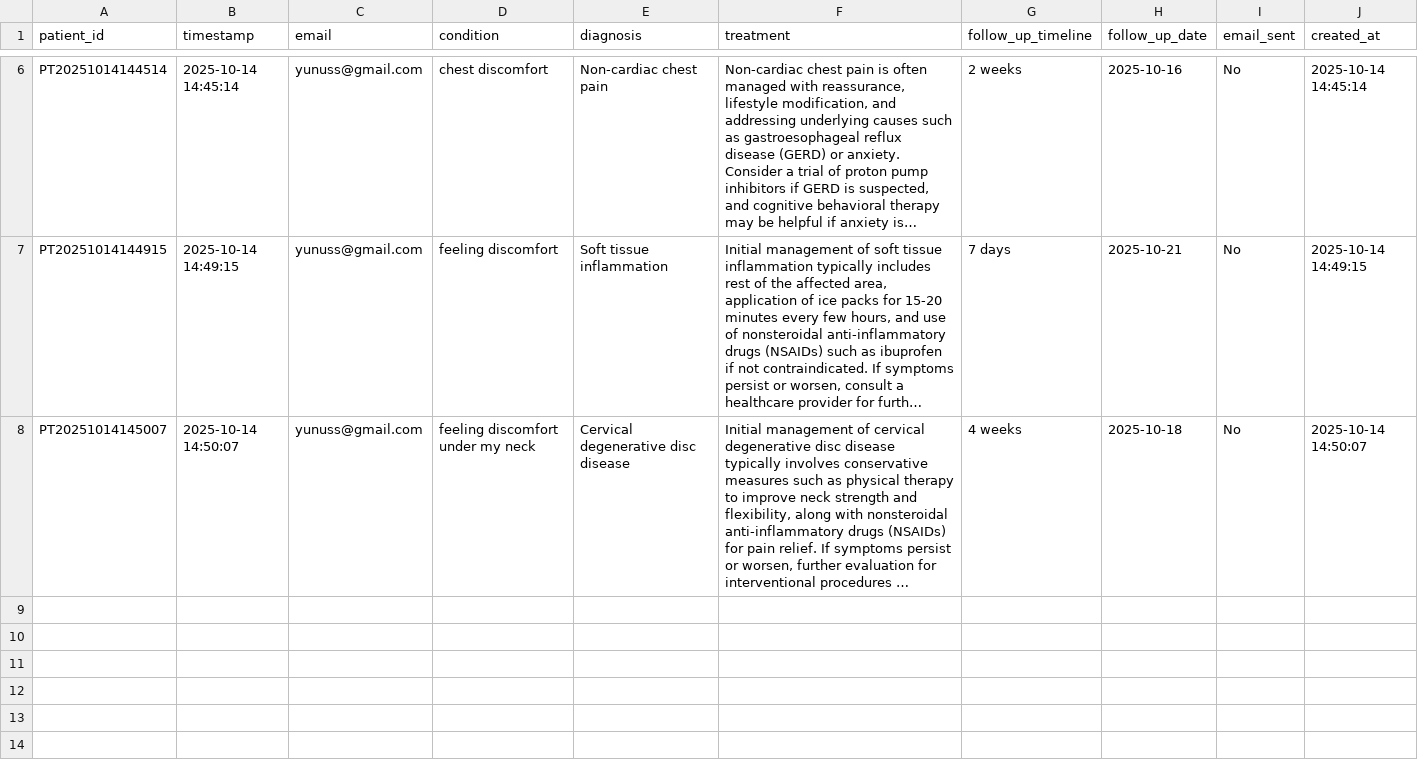
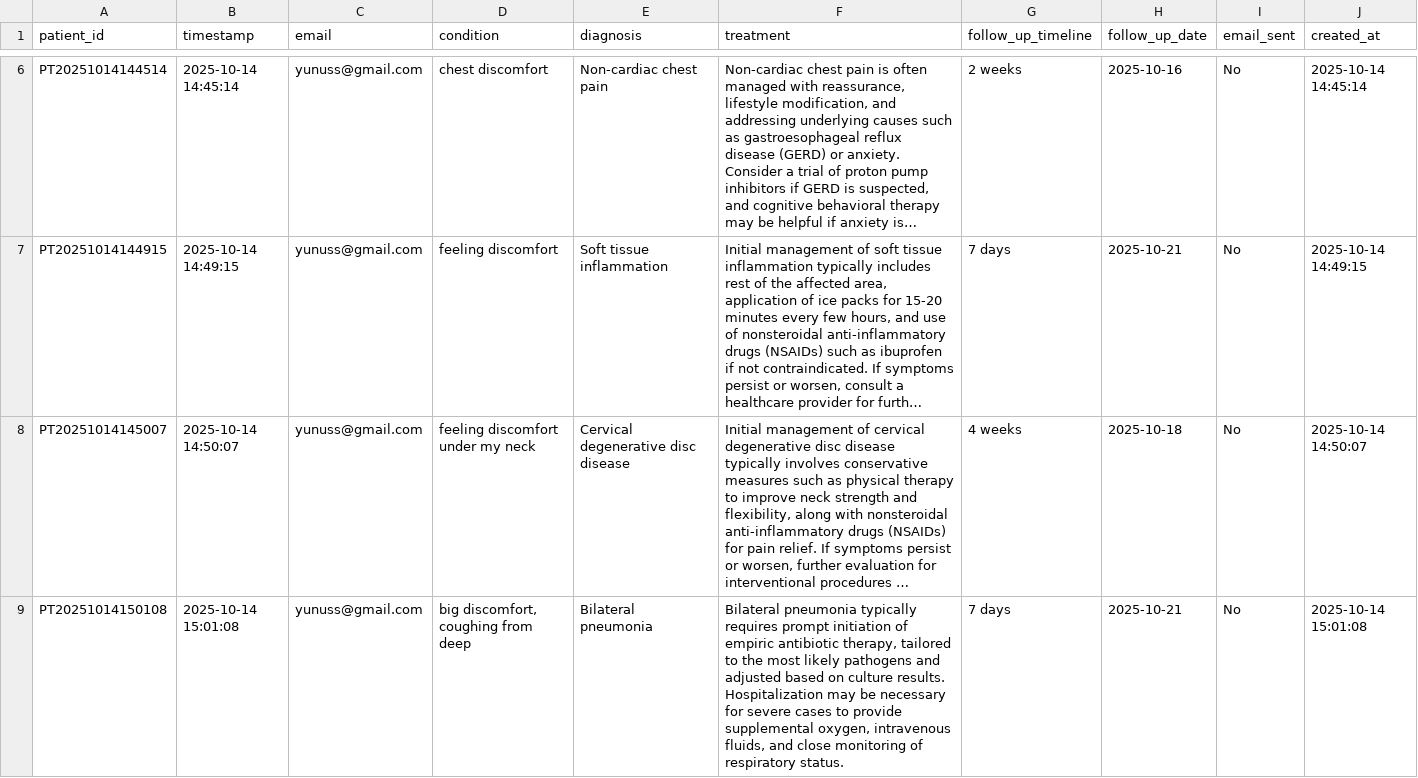
Before and after one commit to Yunukas/MaiOpinion, a CSV file: patients_db.csv, drawn as a sheet; only a part is shown, gaps mark what is left out; long unchanged cells end in …; the diff names each change by its address in the sheet, - before the commit and + after, or states it on an @@ line.

```diff
--- a/patients_db.csv
+++ b/patients_db.csv
+row 9: PT20251014150108 | 2025-10-14 15:01:08 | yunuss@gmail.com | big discomfort, coughing from deep | Bilateral pneumonia | Bilateral pneumonia typically requires prompt initiation of empiric antibiotic therapy, tailored to the most likely pathogens and adjusted based on culture results. Hospitalization may be necessary for severe cases to provide supplemental oxygen, intravenous fluids, and close monitoring of respiratory status. | 7 days | 2025-10-21 | No | 2025-10-14 15:01:08
```
Also changed, not shown: 2 other files.
